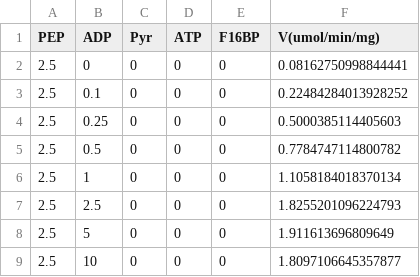
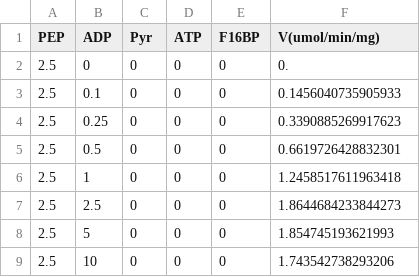
Before and after one commit to mornevwyk/enzyme-characterisation, a CSV file: ExampleData/outputRates/PKvarADP2.5mMPEP.csv, drawn as a sheet.

Commit message:
Updated Kinetic data anlyzer.nb
Added the option to subtract the 'blank'/'zero' rate from the rest of the data points.

```diff
--- a/ExampleData/outputRates/PKvarADP2.5mMPEP.csv
+++ b/ExampleData/outputRates/PKvarADP2.5mMPEP.csv
@@ -1,9 +1,9 @@
 "PEP","ADP","Pyr","ATP","F16BP","V(umol/min/mg)"
-2.5,0,0,0,0,0.08162750998844441
-2.5,0.1,0,0,0,0.22484284013928252
-2.5,0.25,0,0,0,0.5000385114405603
-2.5,0.5,0,0,0,0.7784747114800782
-2.5,1,0,0,0,1.1058184018370134
-2.5,2.5,0,0,0,1.8255201096224793
-2.5,5,0,0,0,1.911613696809649
-2.5,10,0,0,0,1.8097106645357877
+2.5,0,0,0,0,0.
+2.5,0.1,0,0,0,0.1456040735905933
+2.5,0.25,0,0,0,0.3390885269917623
+2.5,0.5,0,0,0,0.6619726428832301
+2.5,1,0,0,0,1.2458517611963418
+2.5,2.5,0,0,0,1.8644684233844273
+2.5,5,0,0,0,1.854745193621993
+2.5,10,0,0,0,1.743542738293206
```
Also changed, not shown: ExampleData/outputRates/PKvarATP2.5mMPEP5mMADP.csv, ExampleData/outputRates/PKvarPEP5mMADP.csv, 7 other files.
